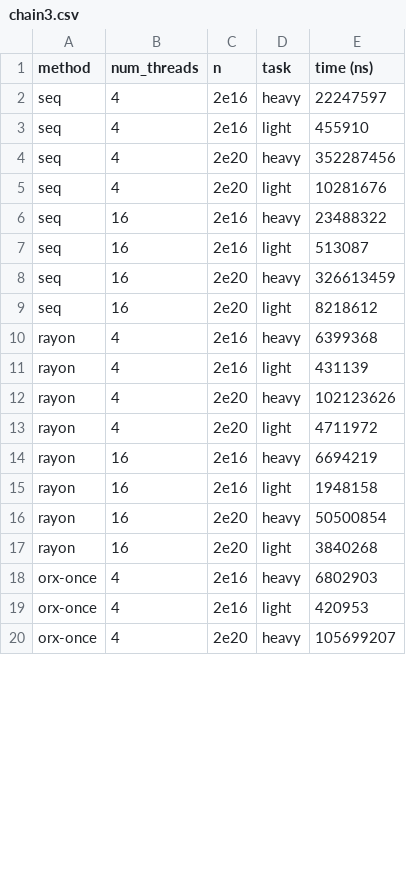
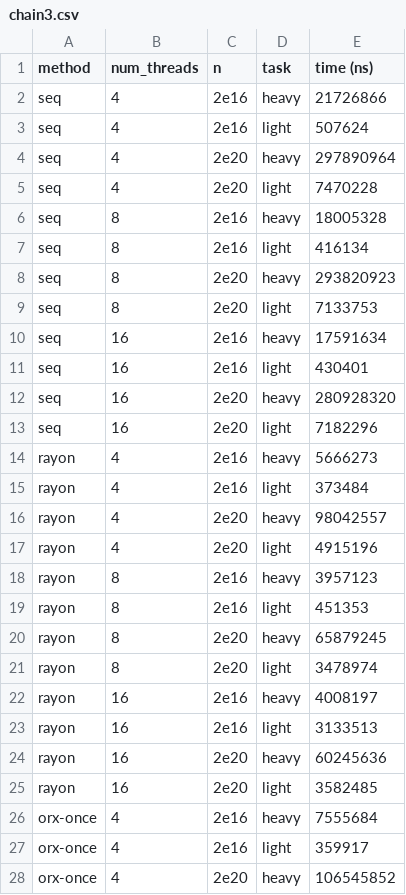
Before and after one commit to orxfun/orx-parallel, a CSV file: docs/bench-ui/results/reduce/chain3.csv, drawn as a sheet; only a part is shown; the diff covers the shown part only.

```diff
--- a/docs/bench-ui/results/reduce/chain3.csv
+++ b/docs/bench-ui/results/reduce/chain3.csv
@@ -1,20 +1,28 @@
 method,num_threads,n,task,time (ns)
-seq,4,2e16,heavy,22247597
-seq,4,2e16,light,455910
-seq,4,2e20,heavy,352287456
-seq,4,2e20,light,10281676
-seq,16,2e16,heavy,23488322
-seq,16,2e16,light,513087
-seq,16,2e20,heavy,326613459
-seq,16,2e20,light,8218612
-rayon,4,2e16,heavy,6399368
-rayon,4,2e16,light,431139
-rayon,4,2e20,heavy,102123626
-rayon,4,2e20,light,4711972
-rayon,16,2e16,heavy,6694219
-rayon,16,2e16,light,1948158
-rayon,16,2e20,heavy,50500854
-rayon,16,2e20,light,3840268
-orx-once,4,2e16,heavy,6802903
-orx-once,4,2e16,light,420953
-orx-once,4,2e20,heavy,105699207
+seq,4,2e16,heavy,21726866
+seq,4,2e16,light,507624
+seq,4,2e20,heavy,297890964
+seq,4,2e20,light,7470228
+seq,8,2e16,heavy,18005328
+seq,8,2e16,light,416134
+seq,8,2e20,heavy,293820923
+seq,8,2e20,light,7133753
+seq,16,2e16,heavy,17591634
+seq,16,2e16,light,430401
+seq,16,2e20,heavy,280928320
+seq,16,2e20,light,7182296
+rayon,4,2e16,heavy,5666273
+rayon,4,2e16,light,373484
+rayon,4,2e20,heavy,98042557
+rayon,4,2e20,light,4915196
+rayon,8,2e16,heavy,3957123
+rayon,8,2e16,light,451353
+rayon,8,2e20,heavy,65879245
+rayon,8,2e20,light,3478974
+rayon,16,2e16,heavy,4008197
+rayon,16,2e16,light,3133513
+rayon,16,2e20,heavy,60245636
+rayon,16,2e20,light,3582485
+orx-once,4,2e16,heavy,7555684
+orx-once,4,2e16,light,359917
+orx-once,4,2e20,heavy,106545852
```
Also changed, not shown: 12 added rows and 21 edited cells elsewhere in this file, docs/bench-ui/results/reduce/chain2.csv, docs/bench-ui/results/reduce/chain4.csv, 31 other files.
